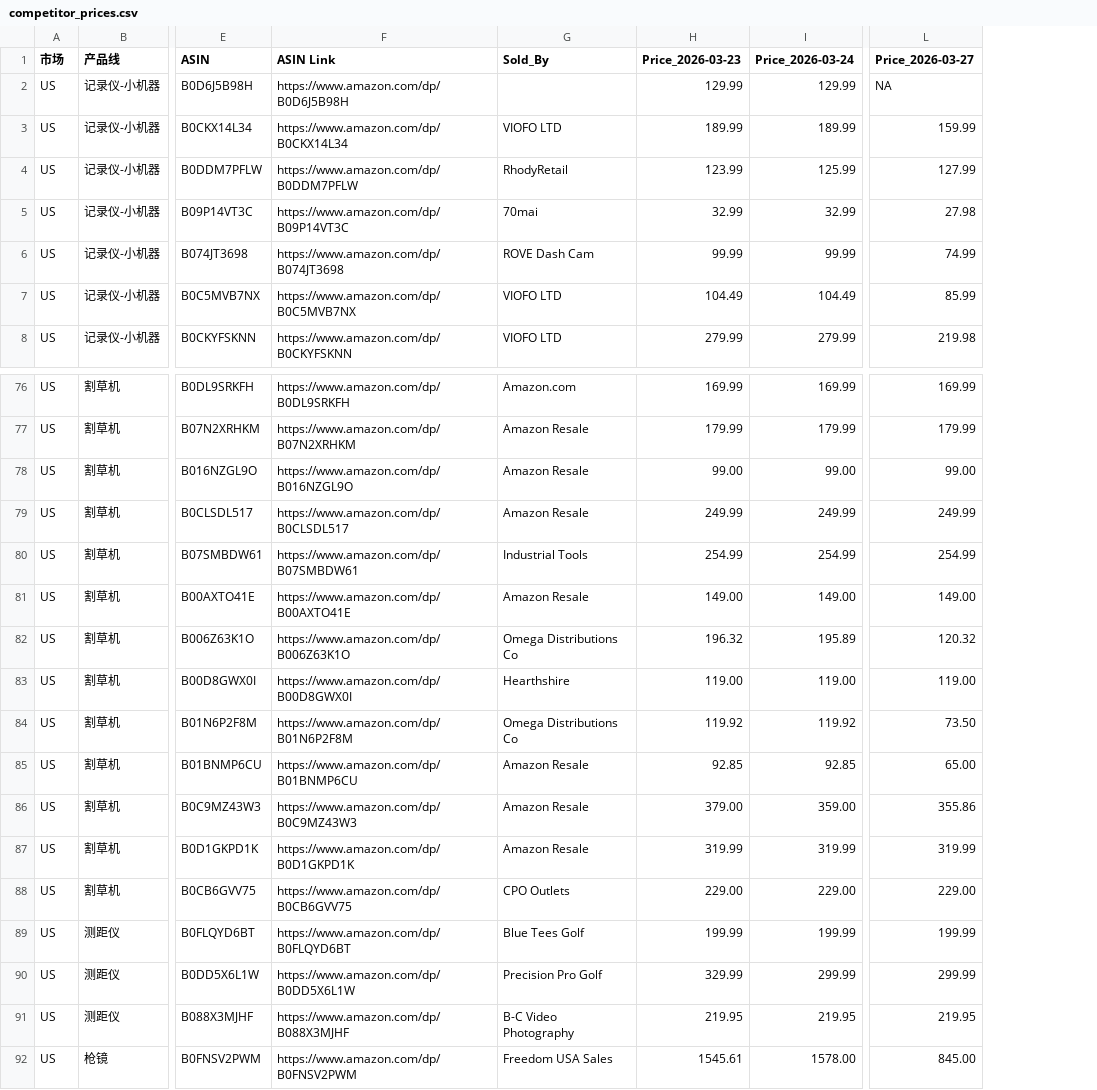
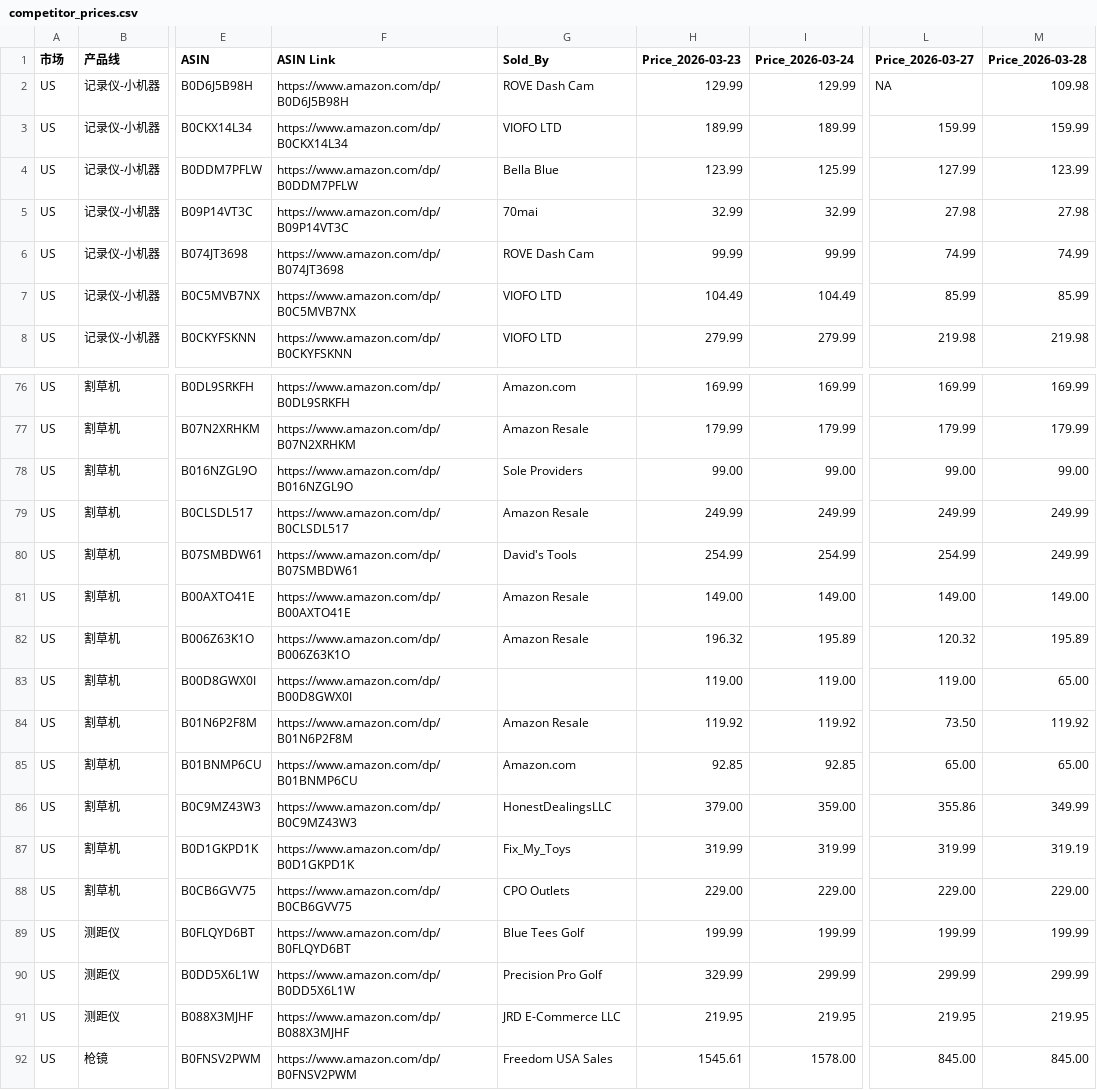
Before and after one commit to zoumingblue-spec/price-monitor, a CSV file: competitor_prices.csv, drawn as a sheet; only a part is shown, gaps mark what is left out; the diff names each change by its address in the sheet, - before the commit and + after, or states it on an @@ line.

```diff
--- a/competitor_prices.csv
+++ b/competitor_prices.csv
+column M (Price_2026-03-28), rows 2-8: 109.98 | 159.99 | 123.99 | 27.98 | 74.99 | 85.99 | 219.98; rows 76-92: 169.99 | 179.99 | 99.00 | 249.99 | 249.99 | 149.00 | 195.89 | 65.00 | 119.92 | 65.00 | 349.99 | 319.19 | 229.00 | 199.99 | 299.99 | 219.95 | 845.00
-G2 (Sold_By): (empty)
+G2 (Sold_By): ROVE Dash Cam
-G4 (Sold_By): RhodyRetail
+G4 (Sold_By): Bella Blue
-G78 (Sold_By): Amazon Resale
+G78 (Sold_By): Sole Providers
-G80 (Sold_By): Industrial Tools
+G80 (Sold_By): David's Tools
-G82 (Sold_By): Omega Distributions Co
+G82 (Sold_By): Amazon Resale
-G83 (Sold_By): Hearthshire
+G83 (Sold_By): (empty)
-G84 (Sold_By): Omega Distributions Co
+G84 (Sold_By): Amazon Resale
-G85 (Sold_By): Amazon Resale
+G85 (Sold_By): Amazon.com
-G86 (Sold_By): Amazon Resale
+G86 (Sold_By): HonestDealingsLLC
-G87 (Sold_By): Amazon Resale
+G87 (Sold_By): Fix_My_Toys
-G91 (Sold_By): B-C Video Photography
+G91 (Sold_By): JRD E-Commerce LLC
```
